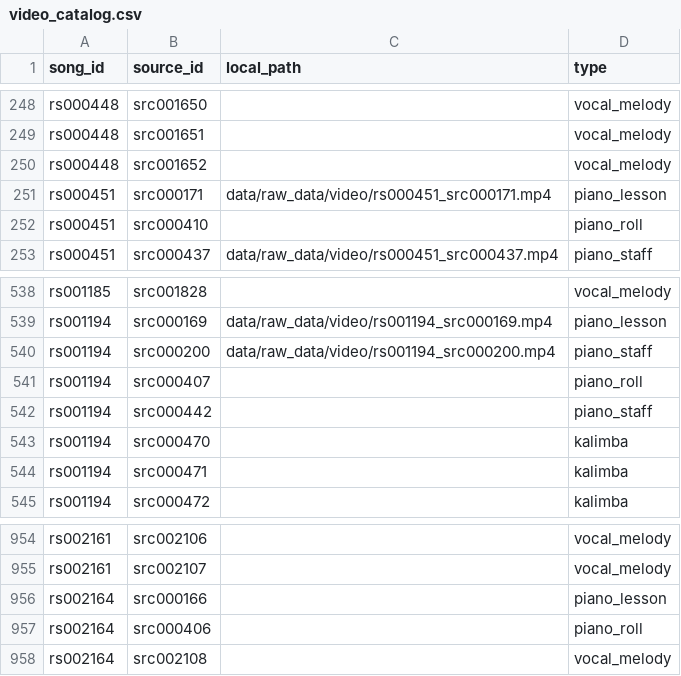
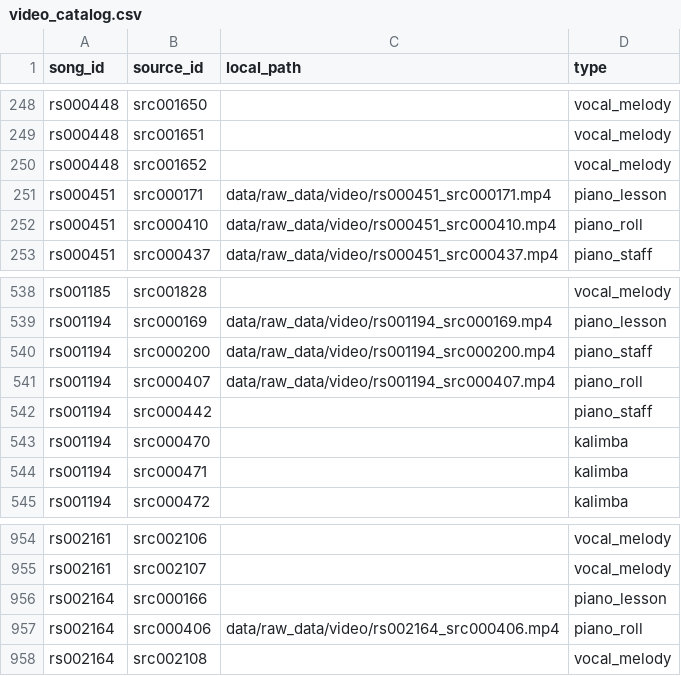
Before and after one commit to jagadish88/kalimba-kitab, a CSV file: data/raw_data/video/video_catalog.csv, drawn as a sheet; only a part is shown, gaps mark what is left out.

```diff
--- a/data/raw_data/video/video_catalog.csv
+++ b/data/raw_data/video/video_catalog.csv
@@ -251,3 +251,3 @@ rs000448,src001652,,vocal_melody
 rs000451,src000171,data/raw_data/video/rs000451_src000171.mp4,piano_lesson
-rs000451,src000410,,piano_roll
+rs000451,src000410,data/raw_data/video/rs000451_src000410.mp4,piano_roll
 rs000451,src000437,data/raw_data/video/rs000451_src000437.mp4,piano_staff
@@ -540,3 +540,3 @@ rs001194,src000169,data/raw_data/video/rs001194_src000169.mp4,piano_lesson
 rs001194,src000200,data/raw_data/video/rs001194_src000200.mp4,piano_staff
-rs001194,src000407,,piano_roll
+rs001194,src000407,data/raw_data/video/rs001194_src000407.mp4,piano_roll
 rs001194,src000442,,piano_staff
@@ -956,3 +956,3 @@ rs002161,src002107,,vocal_melody
 rs002164,src000166,,piano_lesson
-rs002164,src000406,,piano_roll
+rs002164,src000406,data/raw_data/video/rs002164_src000406.mp4,piano_roll
 rs002164,src002108,,vocal_melody
```
Also changed, not shown: data/raw_data/source_provenance.csv, 9 other files.
